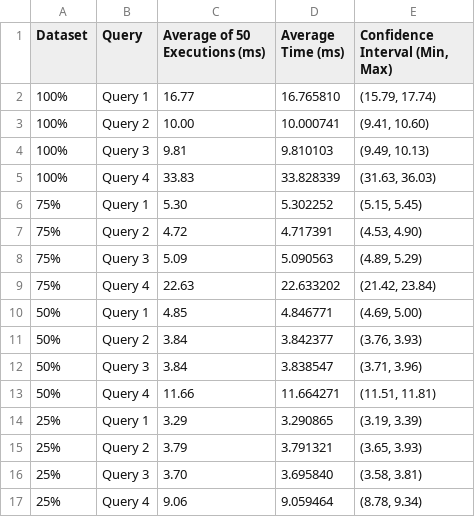
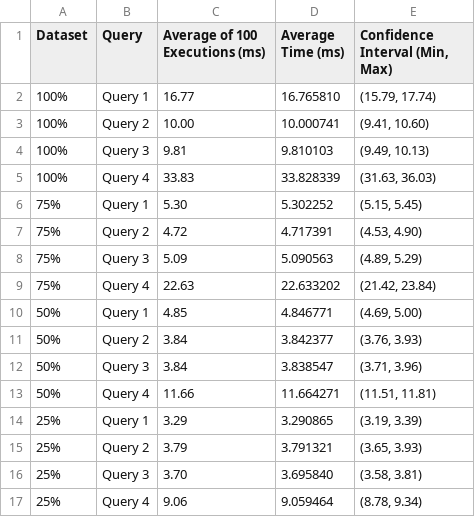
Before and after one commit to DavidMBK/Database-B, a CSV file: Neo4j/ResponseTimes/neo4j_100_avg_execution.csv, drawn as a sheet.

```diff
--- a/Neo4j/ResponseTimes/neo4j_100_avg_execution.csv
+++ b/Neo4j/ResponseTimes/neo4j_100_avg_execution.csv
@@ -1,2 +1,2 @@
-Dataset,Query,Average of 50 Executions (ms),Average Time (ms),"Confidence Interval (Min, Max)"
+Dataset,Query,Average of 100 Executions (ms),Average Time (ms),"Confidence Interval (Min, Max)"
 100%,Query 1,16.77,16.765810,"(15.79, 17.74)"
```
Also changed, not shown: Cassandra/ResponseTimes/cassandra_first_execution.csv, 14 other files.
